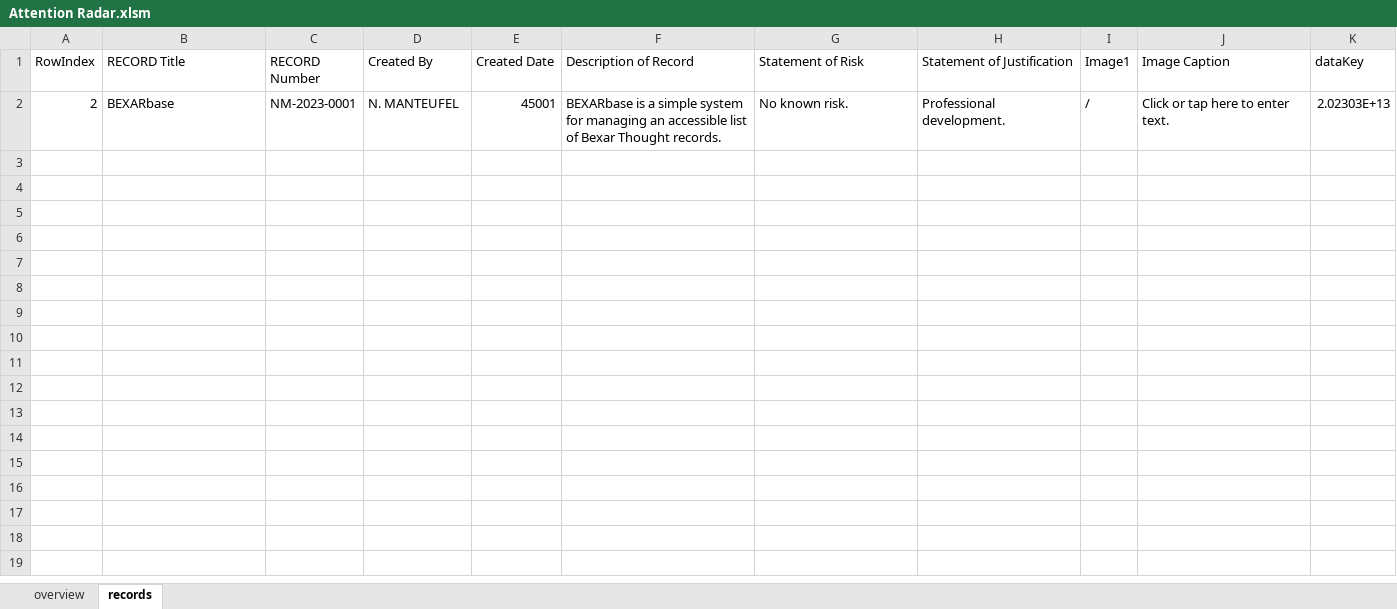
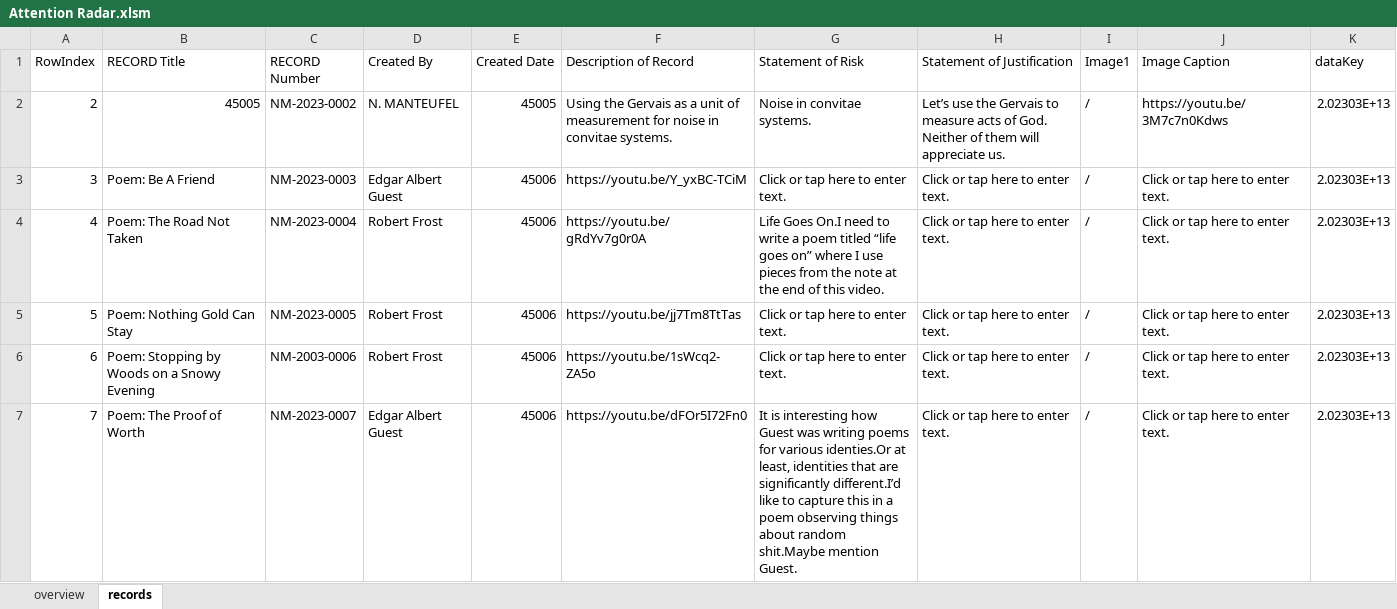
Before and after one commit to miniPCB/BexarThought, an Excel workbook: 00 Attention/Attention Radar.xlsm, sheet records, drawn as a sheet; values as stored, in another font and other column widths than the file's, no borders; the diff names each change by its address in the sheet, - before the commit and + after, or states it on an @@ line.

```diff
--- a/00 Attention/Attention Radar.xlsm (sheet records)
+++ b/00 Attention/Attention Radar.xlsm (sheet records)
-B2 (RECORD Title): BEXARbase
+B2 (RECORD Title): 45005
-C2 (RECORD Number): NM-2023-0001
+C2 (RECORD Number): NM-2023-0002
-E2 (Created Date): 45001
+E2 (Created Date): 45005
-F2 (Description of Record): BEXARbase is a simple system for managing an accessible list of Bexar Thought records.
+F2 (Description of Record): Using the Gervais as a unit of measurement for noise in convitae systems.
-G2 (Statement of Risk): No known risk.
+G2 (Statement of Risk): Noise in convitae systems.
-H2 (Statement of Justification): Professional development.
+H2 (Statement of Justification): Let’s use the Gervais to measure acts of God. Neither of them will appreciate us.
-J2 (Image Caption): Click or tap here to enter text.
+J2 (Image Caption): https://youtu.be/3M7c7n0Kdws
+row 3: 3 | Poem: Be A Friend | NM-2023-0003 | Edgar Albert Guest | 45006 | https://youtu.be/Y_yxBC-TCiM | Click or tap here to enter text. | Click or tap here to enter text. | / | Click or tap here to enter text. | 2.02303E+13
+row 4: 4 | Poem: The Road Not Taken | NM-2023-0004 | Robert Frost | 45006 | https://youtu.be/gRdYv7g0r0A | Life Goes On.I need to write a poem titled “life goes on” where I use pieces from the note at the end of this video. | Click or tap here to enter text. | / | Click or tap here to enter text. | 2.02303E+13
+row 5: 5 | Poem: Nothing Gold Can Stay | NM-2023-0005 | Robert Frost | 45006 | https://youtu.be/jj7Tm8TtTas | Click or tap here to enter text. | Click or tap here to enter text. | / | Click or tap here to enter text. | 2.02303E+13
+row 6: 6 | Poem: Stopping by Woods on a Snowy Evening | NM-2003-0006 | Robert Frost | 45006 | https://youtu.be/1sWcq2-ZA5o | Click or tap here to enter text. | Click or tap here to enter text. | / | Click or tap here to enter text. | 2.02303E+13
+row 7: 7 | Poem: The Proof of Worth | NM-2023-0007 | Edgar Albert Guest | 45006 | https://youtu.be/dFOr5I72Fn0 | It is interesting how Guest was writing poems for various identies.Or at least, identities that are significantly different.I’d like to capture this in a poem observing things about random shit.Maybe mention Guest. | Click or tap here to enter text. | / | Click or tap here to enter text. | 2.02303E+13
```
Also changed, not shown: sheet overview, 00 Attention/data/recorddata.xlsx, 4 other files.
